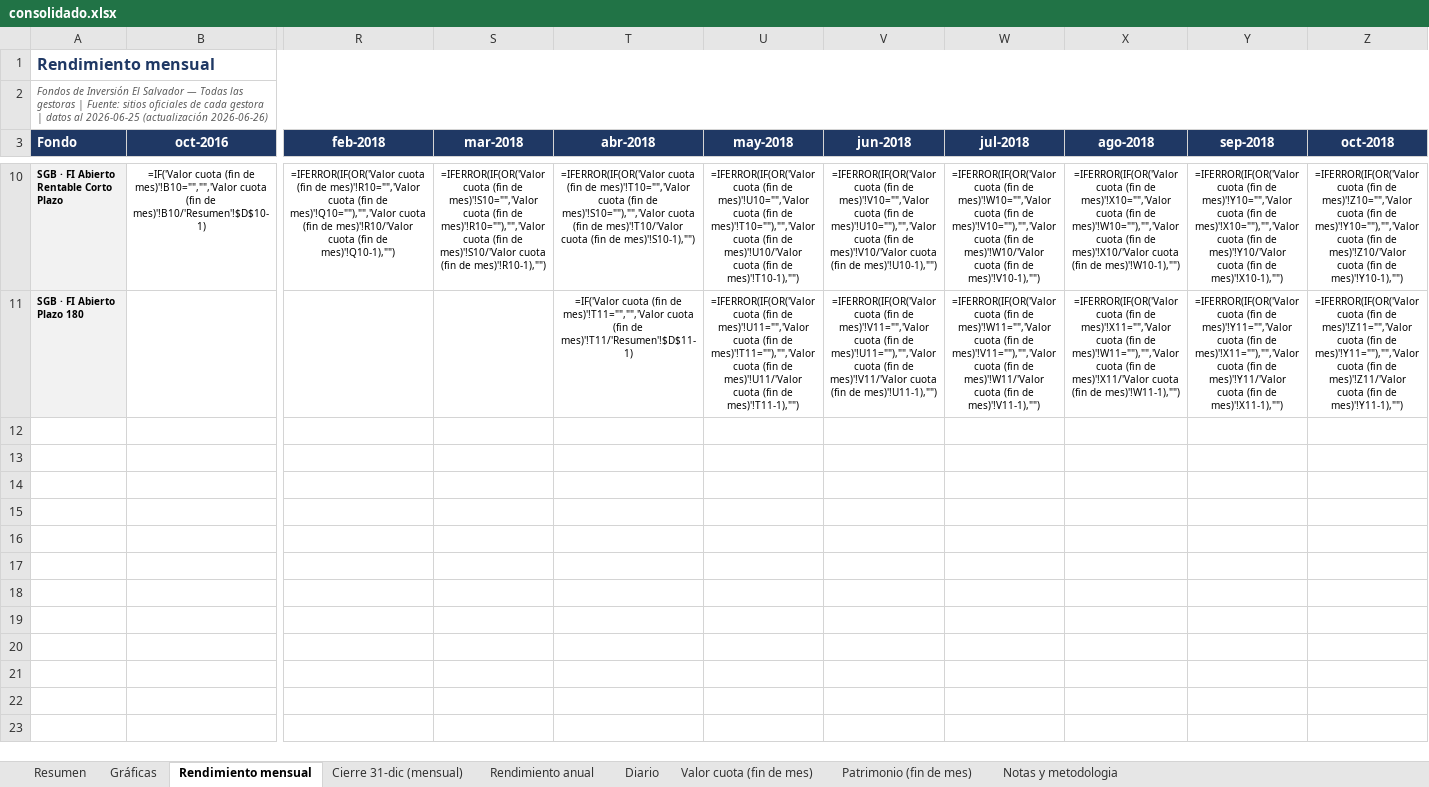
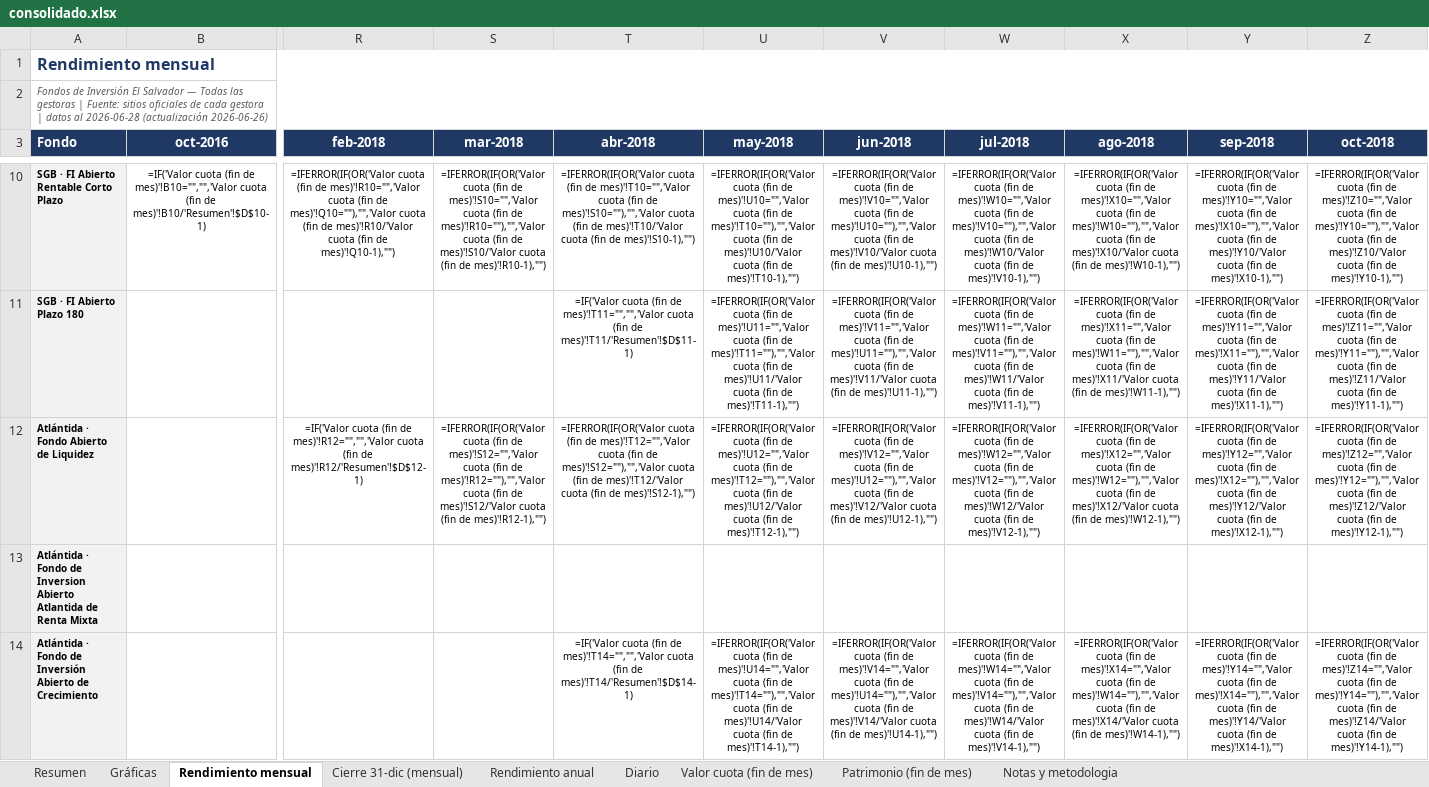
Before and after one commit to Zabaneth/fondos-hencorp, an Excel workbook: consolidado.xlsx, sheet Rendimiento mensual, drawn as a sheet; only a part is shown, gaps mark what is left out; values as stored, in another font and other column widths than the file's, no borders; formulas without a stored value are shown as written; rows hold the shown columns only; the diff names each change by its address in the sheet, - before the commit and + after, or states it on an @@ line.

```diff
--- a/consolidado.xlsx (sheet Rendimiento mensual)
+++ b/consolidado.xlsx (sheet Rendimiento mensual)
-A2 (Fondo): …datos al 2026-06-25 (actualización 2026-06-26)
+A2 (Fondo): …datos al 2026-06-28 (actualización 2026-06-26)
+row 12: Atlántida · Fondo Abierto de Liquidez |  | =IF('Valor cuota (fin de mes)'!R12="","",'Valor cuota (fin de mes)'!R12/'Resumen'!$D$12-1) | =IFERROR(IF(OR('Valor cuota (fin de mes)'!S12="",'Valor cuota (fin de mes)'!R12=""),"",'Valor cuota (fin de mes)'!S12/'Valor cuota (fin de mes)'!R12-1),"") | =IFERROR(IF(OR('Valor cuota (fin de mes)'!T12="",'Valor cuota (fin de mes)'!S12=""),"",'Valor cuota (fin de mes)'!T12/'Valor cuota (fin de mes)'!S12-1),"") | =IFERROR(IF(OR('Valor cuota (fin de mes)'!U12="",'Valor cuota (fin de mes)'!T12=""),"",'Valor cuota (fin de mes)'!U12/'Valor cuota (fin de mes)'!T12-1),"") | =IFERROR(IF(OR('Valor cuota (fin de mes)'!V12="",'Valor cuota (fin de mes)'!U12=""),"",'Valor cuota (fin de mes)'!V12/'Valor cuota (fin de mes)'!U12-1),"") | =IFERROR(IF(OR('Valor cuota (fin de mes)'!W12="",'Valor cuota (fin de mes)'!V12=""),"",'Valor cuota (fin de mes)'!W12/'Valor cuota (fin de mes)'!V12-1),"") | =IFERROR(IF(OR('Valor cuota (fin de mes)'!X12="",'Valor cuota (fin de mes)'!W12=""),"",'Valor cuota (fin de mes)'!X12/'Valor cuota (fin de mes)'!W12-1),"") | =IFERROR(IF(OR('Valor cuota (fin de mes)'!Y12="",'Valor cuota (fin de mes)'!X12=""),"",'Valor cuota (fin de mes)'!Y12/'Valor cuota (fin de mes)'!X12-1),"") | =IFERROR(IF(OR('Valor cuota (fin de mes)'!Z12="",'Valor cuota (fin de mes)'!Y12=""),"",'Valor cuota (fin de mes)'!Z12/'Valor cuota (fin de mes)'!Y12-1),"")
+row 13: Atlántida · Fondo de Inversion Abierto Atlantida de Renta Mixta
+row 14: Atlántida · Fondo de Inversión Abierto de Crecimiento |  |  |  | =IF('Valor cuota (fin de mes)'!T14="","",'Valor cuota (fin de mes)'!T14/'Resumen'!$D$14-1) | =IFERROR(IF(OR('Valor cuota (fin de mes)'!U14="",'Valor cuota (fin de mes)'!T14=""),"",'Valor cuota (fin de mes)'!U14/'Valor cuota (fin de mes)'!T14-1),"") | =IFERROR(IF(OR('Valor cuota (fin de mes)'!V14="",'Valor cuota (fin de mes)'!U14=""),"",'Valor cuota (fin de mes)'!V14/'Valor cuota (fin de mes)'!U14-1),"") | =IFERROR(IF(OR('Valor cuota (fin de mes)'!W14="",'Valor cuota (fin de mes)'!V14=""),"",'Valor cuota (fin de mes)'!W14/'Valor cuota (fin de mes)'!V14-1),"") | =IFERROR(IF(OR('Valor cuota (fin de mes)'!X14="",'Valor cuota (fin de mes)'!W14=""),"",'Valor cuota (fin de mes)'!X14/'Valor cuota (fin de mes)'!W14-1),"") | =IFERROR(IF(OR('Valor cuota (fin de mes)'!Y14="",'Valor cuota (fin de mes)'!X14=""),"",'Valor cuota (fin de mes)'!Y14/'Valor cuota (fin de mes)'!X14-1),"") | =IFERROR(IF(OR('Valor cuota (fin de mes)'!Z14="",'Valor cuota (fin de mes)'!Y14=""),"",'Valor cuota (fin de mes)'!Z14/'Valor cuota (fin de mes)'!Y14-1),"")
```
Also changed, not shown: sheet Patrimonio (fin de mes), sheet Valor cuota (fin de mes), sheet Diario, sheet Resumen, sheet Cierre 31-dic (mensual), sheet Rendimiento anual, 2 more sheets, charts or pictures, atlantida.xlsx, hencorp.xlsx, 2 other files.
